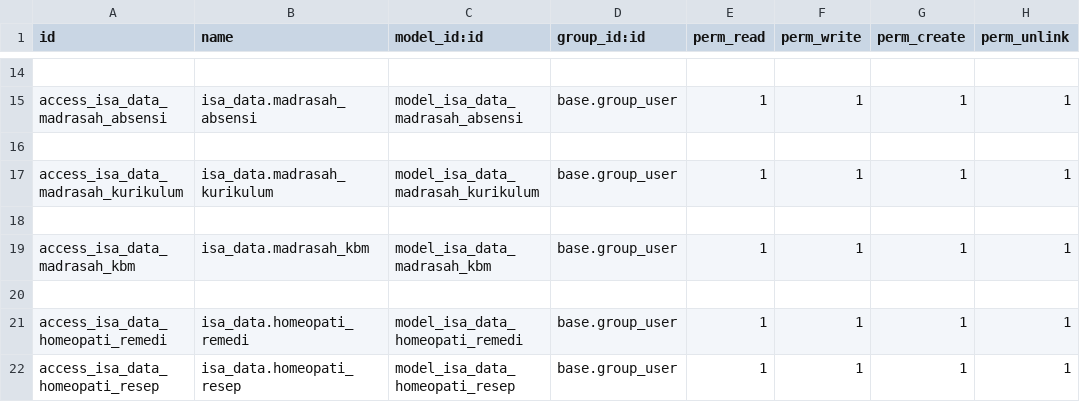
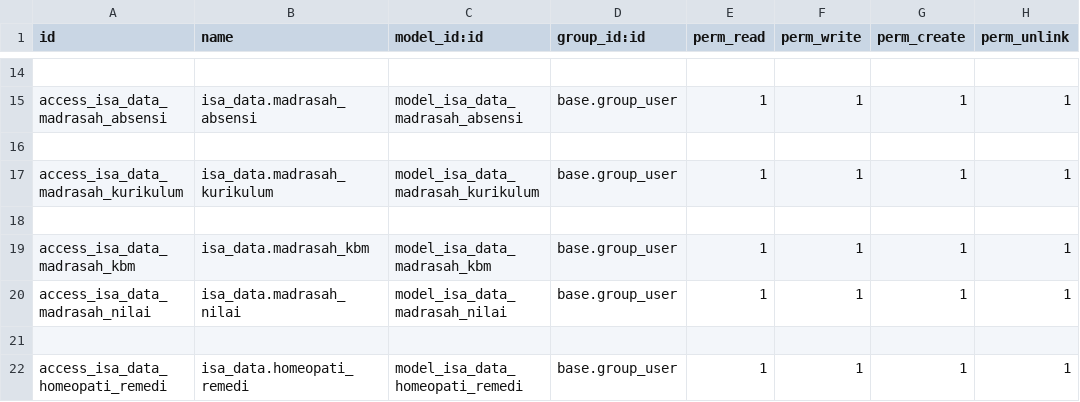
Before and after one commit to isandroid/isa_data, a CSV file: security/ir.model.access.csv, drawn as a sheet; only a part is shown, gaps mark what is left out; the shorter side is filled out with more unchanged rows.

Commit message:
menambahkan tabel nilai

```diff
--- a/security/ir.model.access.csv
+++ b/security/ir.model.access.csv
@@ -19,2 +19,3 @@ access_isa_data_madrasah_kurikulum,isa_data.madrasah_kurikulum,model_isa_data_ma
 access_isa_data_madrasah_kbm,isa_data.madrasah_kbm,model_isa_data_madrasah_kbm,base.group_user,1,1,1,1
+access_isa_data_madrasah_nilai,isa_data.madrasah_nilai,model_isa_data_madrasah_nilai,base.group_user,1,1,1,1
 
```
Also changed, not shown: 6 other files.
